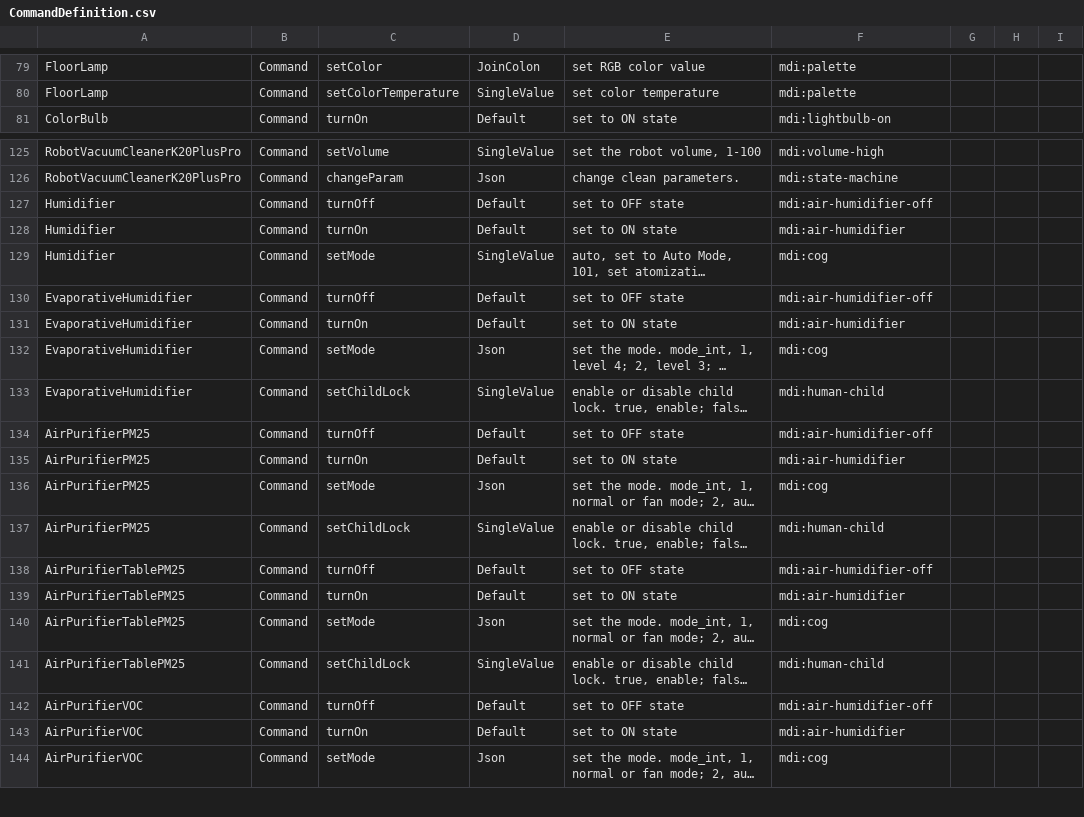
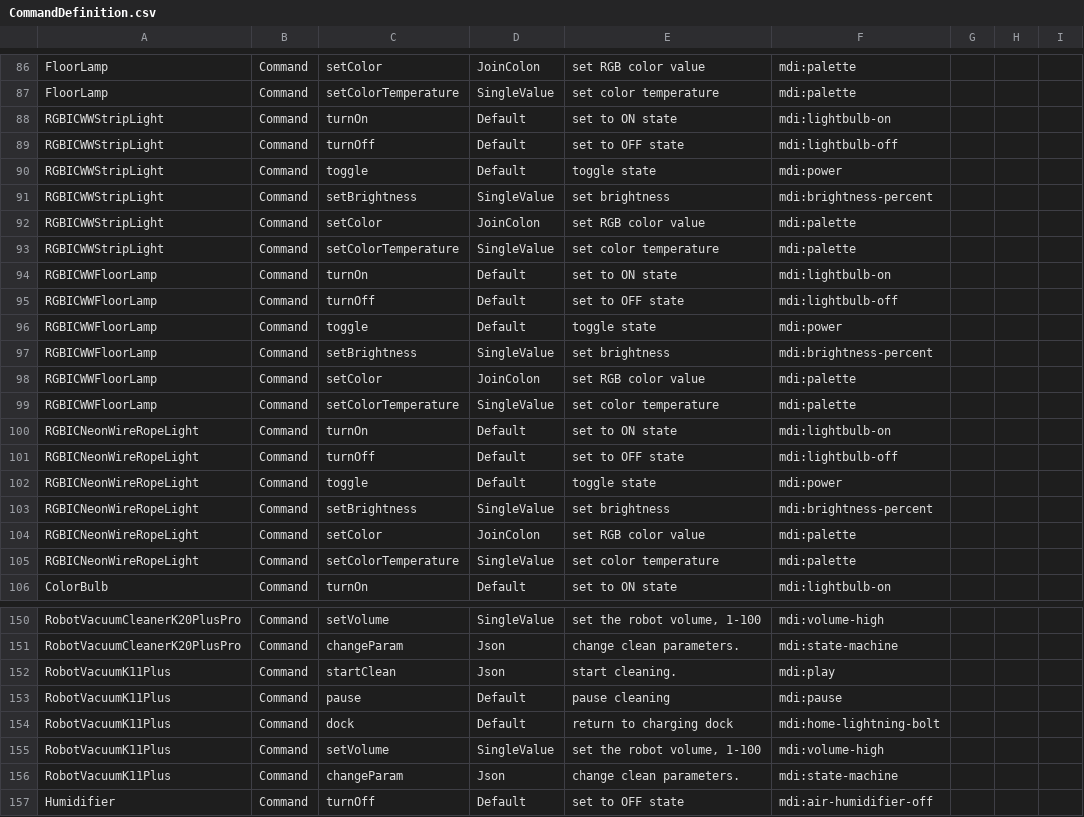
Before and after one commit to hsakoh/switchbot-mqtt, a CSV file: src/SwitchBotMqttApp/MasterData/CommandDefinition.csv, drawn as a sheet; only a part is shown, gaps mark what is left out; the shorter side is filled out with more unchanged rows; long unchanged cells end in …; the diff covers the shown part only; the diff names each change by its address in the sheet, - before the commit and + after, or states it on an @@ line.

Commit message:
- Support for the following new documented device has been added:     - W7830000 Smart Radiator Thermostat     - W3003100 Robot Vacuum K11+     - W7732300 Plug Mini (EU)     - W1702109 RGBICWW Strip Light     - W1702101 RGBICWW Floor Lamp     - W1702108 RGBIC Neon Wire Rope Light

```diff
--- a/src/SwitchBotMqttApp/MasterData/CommandDefinition.csv
+++ b/src/SwitchBotMqttApp/MasterData/CommandDefinition.csv
+row 88: RGBICWWStripLight | Command | turnOn | Default | set to ON state | mdi:lightbulb-on
+row 89: RGBICWWStripLight | Command | turnOff | Default | set to OFF state | mdi:lightbulb-off
+row 90: RGBICWWStripLight | Command | toggle | Default | toggle state | mdi:power
+row 91: RGBICWWStripLight | Command | setBrightness | SingleValue | set brightness | mdi:brightness-percent
+row 92: RGBICWWStripLight | Command | setColor | JoinColon | set RGB color value | mdi:palette
+row 93: RGBICWWStripLight | Command | setColorTemperature | SingleValue | set color temperature | mdi:palette
+row 94: RGBICWWFloorLamp | Command | turnOn | Default | set to ON state | mdi:lightbulb-on
+row 95: RGBICWWFloorLamp | Command | turnOff | Default | set to OFF state | mdi:lightbulb-off
+row 96: RGBICWWFloorLamp | Command | toggle | Default | toggle state | mdi:power
+row 97: RGBICWWFloorLamp | Command | setBrightness | SingleValue | set brightness | mdi:brightness-percent
+row 98: RGBICWWFloorLamp | Command | setColor | JoinColon | set RGB color value | mdi:palette
+row 99: RGBICWWFloorLamp | Command | setColorTemperature | SingleValue | set color temperature | mdi:palette
+row 100: RGBICNeonWireRopeLight | Command | turnOn | Default | set to ON state | mdi:lightbulb-on
+row 101: RGBICNeonWireRopeLight | Command | turnOff | Default | set to OFF state | mdi:lightbulb-off
+row 102: RGBICNeonWireRopeLight | Command | toggle | Default | toggle state | mdi:power
+row 103: RGBICNeonWireRopeLight | Command | setBrightness | SingleValue | set brightness | mdi:brightness-percent
+row 104: RGBICNeonWireRopeLight | Command | setColor | JoinColon | set RGB color value | mdi:palette
+row 105: RGBICNeonWireRopeLight | Command | setColorTemperature | SingleValue | set color temperature | mdi:palette
+row 152: RobotVacuumK11Plus | Command | startClean | Json | start cleaning. | mdi:play
+row 153: RobotVacuumK11Plus | Command | pause | Default | pause cleaning | mdi:pause
+row 154: RobotVacuumK11Plus | Command | dock | Default | return to charging dock | mdi:home-lightning-bolt
+row 155: RobotVacuumK11Plus | Command | setVolume | SingleValue | set the robot volume, 1-100 | mdi:volume-high
+row 156: RobotVacuumK11Plus | Command | changeParam | Json | change clean parameters. | mdi:state-machine
```
Also changed, not shown: 7 added rows elsewhere in this file, src/SwitchBotMqttApp/MasterData/CommandPayloadDefinition.csv, src/SwitchBotMqttApp/MasterData/DeviceDefinition.csv, 6 other files.
